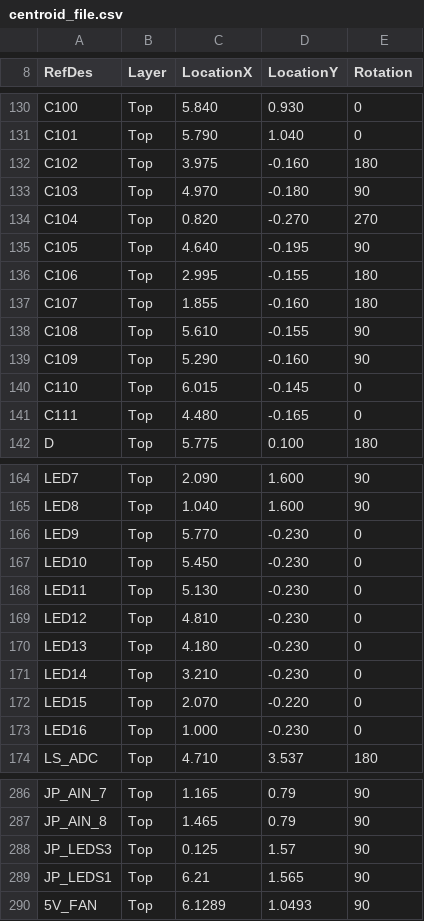
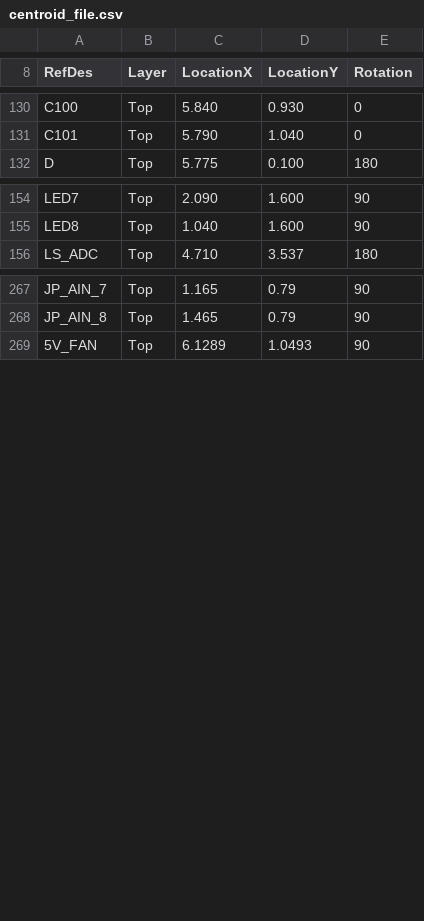
Before and after one commit to open-ephys/acquisition-board, a CSV file: centroid_file.csv, drawn as a sheet; only a part is shown, gaps mark what is left out; the diff covers the shown part only.

```diff
--- a/centroid_file.csv
+++ b/centroid_file.csv
@@ -131,12 +131,2 @@ C100,Top,5.840,0.930,0
 C101,Top,5.790,1.040,0
-C102,Top,3.975,-0.160,180
-C103,Top,4.970,-0.180,90
-C104,Top,0.820,-0.270,270
-C105,Top,4.640,-0.195,90
-C106,Top,2.995,-0.155,180
-C107,Top,1.855,-0.160,180
-C108,Top,5.610,-0.155,90
-C109,Top,5.290,-0.160,90
-C110,Top,6.015,-0.145,0
-C111,Top,4.480,-0.165,0
 D,Top,5.775,0.100,180
@@ -165,10 +155,2 @@ LED7,Top,2.090,1.600,90
 LED8,Top,1.040,1.600,90
-LED9,Top,5.770,-0.230,0
-LED10,Top,5.450,-0.230,0
-LED11,Top,5.130,-0.230,0
-LED12,Top,4.810,-0.230,0
-LED13,Top,4.180,-0.230,0
-LED14,Top,3.210,-0.230,0
-LED15,Top,2.070,-0.220,0
-LED16,Top,1.000,-0.230,0
 LS_ADC,Top,4.710,3.537,180
@@ -287,4 +268,2 @@ JP_AIN_7,Top,1.165,0.79,90
 JP_AIN_8,Top,1.465,0.79,90
-JP_LEDS3,Top,0.125,1.57,90
-JP_LEDS1,Top,6.21,1.565,90
 5V_FAN,Top,6.1289,1.0493,90
```
Also changed, not shown: 1 removed row and 1 edited cell elsewhere in this file, 1 other file.
